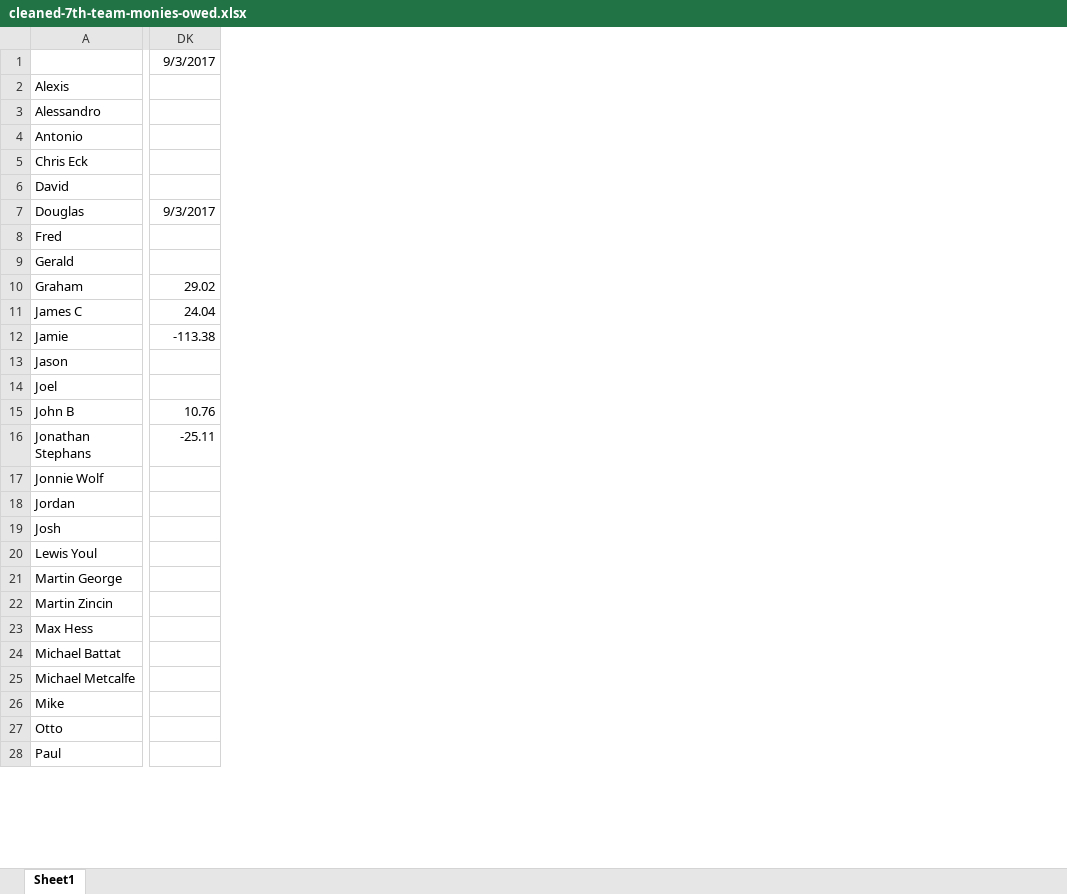
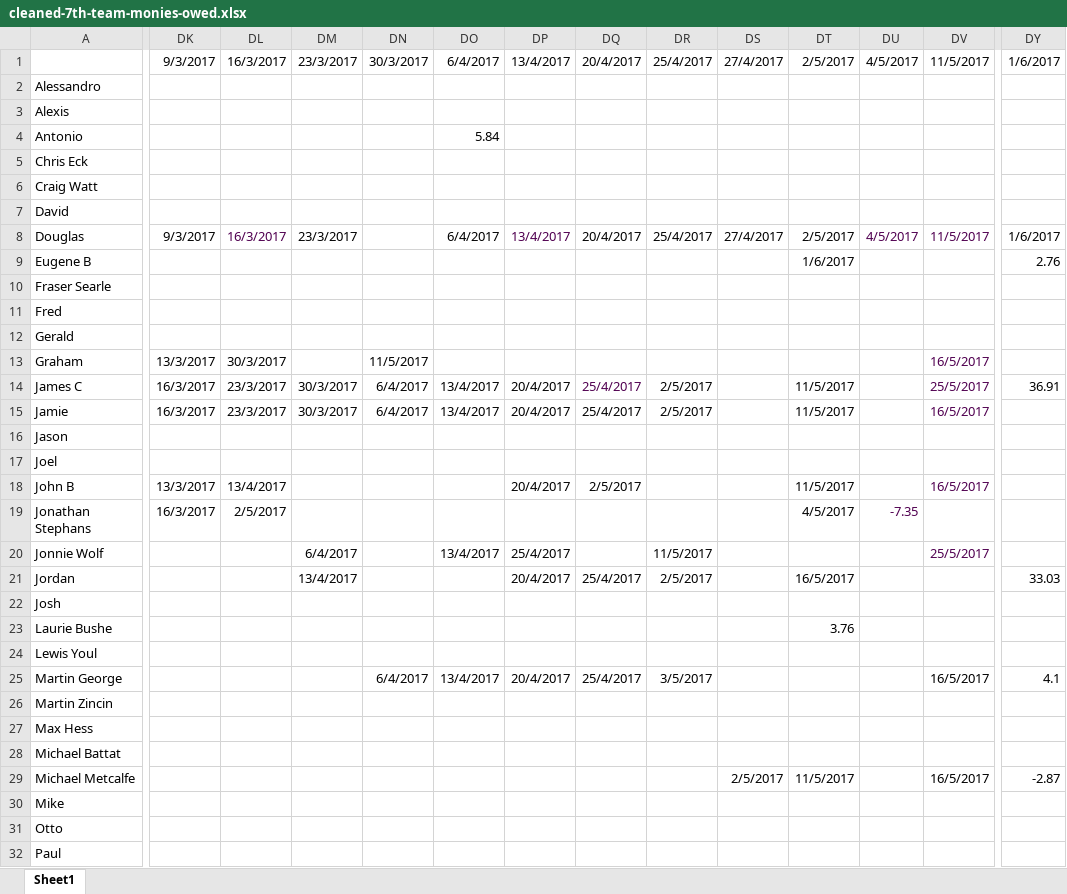
Before and after one commit to douglaswaugh/subs, an Excel workbook: lib/parse-notes/cleaned-7th-team-monies-owed.xlsx, sheet Sheet1, drawn as a sheet; only a part is shown, gaps mark what is left out; values as stored, in another font and other column widths than the file's, no borders; charts and pictures not drawn; addresses are those after the commit; rows hold the shown columns only; the diff covers the shown part only; the diff names each change by its address in the sheet, - before the commit and + after, or states it on an @@ line.

Commit message:
Update data spreadsheet

```diff
--- a/lib/parse-notes/cleaned-7th-team-monies-owed.xlsx (sheet Sheet1)
+++ b/lib/parse-notes/cleaned-7th-team-monies-owed.xlsx (sheet Sheet1)
+column DL, row 1: 16/3/2017; row 8: 16/3/2017; rows 13-19: 30/3/2017 | 23/3/2017 | 23/3/2017 |  |  | 13/4/2017 | 2/5/2017
+column DM, row 1: 23/3/2017; row 8: 23/3/2017; rows 14-21: 30/3/2017 | 30/3/2017 |  |  |  |  | 6/4/2017 | 13/4/2017
+column DN, row 1: 30/3/2017; rows 13-15: 11/5/2017 | 6/4/2017 | 6/4/2017; row 25: 6/4/2017
+column DO, row 1: 6/4/2017; row 4: 5.84; row 8: 6/4/2017; rows 14-20: 13/4/2017 | 13/4/2017 |  |  |  |  | 13/4/2017; row 25: 13/4/2017
+column DP, row 1: 13/4/2017; row 8: 13/4/2017; rows 14-21: 20/4/2017 | 20/4/2017 |  |  | 20/4/2017 |  | 25/4/2017 | 20/4/2017; row 25: 20/4/2017
+column DQ, row 1: 20/4/2017; row 8: 20/4/2017; rows 14-21: 25/4/2017 | 25/4/2017 |  |  | 2/5/2017 |  |  | 25/4/2017; row 25: 25/4/2017
+column DR, row 1: 25/4/2017; row 8: 25/4/2017; rows 14-21: 2/5/2017 | 2/5/2017 |  |  |  |  | 11/5/2017 | 2/5/2017; row 25: 3/5/2017
+column DS, row 1: 27/4/2017; row 8: 27/4/2017; row 29: 2/5/2017
+column DT, row 1: 2/5/2017; row 8: 2/5/2017; rows 14-21: 11/5/2017 | 11/5/2017 |  |  | 11/5/2017 | 4/5/2017 |  | 16/5/2017; row 29: 11/5/2017
+column DU, row 1: 4/5/2017; row 8: 4/5/2017; row 19: -7.35
+column DV, row 1: 11/5/2017; row 8: 11/5/2017; rows 13-20: 16/5/2017 | 25/5/2017 | 16/5/2017 |  |  | 16/5/2017 |  | 25/5/2017; rows 25-29: 16/5/2017 |  |  |  | 16/5/2017
+column DY, row 1: 1/6/2017; row 8: 1/6/2017; rows 14-21: 36.91 |  |  |  |  |  |  | 33.03; rows 25-29: 4.1 |  |  |  | -2.87
@@ row 3 moved to row 2: Alessandro @@
@@ row 42 moved to row 6: Craig Watt @@
+row 9: Eugene B |  |  |  |  |  |  |  |  |  | 1/6/2017 |  |  | 2.76
+row 10: Fraser Searle
-DK13: 29.02
+DK13: 13/3/2017
-DK14: 24.04
+DK14: 16/3/2017
-DK15: -113.38
+DK15: 16/3/2017
-DK18: 10.76
+DK18: 13/3/2017
-DK19: -25.11
+DK19: 16/3/2017
+row 23: Laurie Bushe |  |  |  |  |  |  |  |  |  | 3.76
```
Also changed, not shown: 2 added rows, 2 removed rows, 2 added columns and 9 edited cells elsewhere in this sheet.
